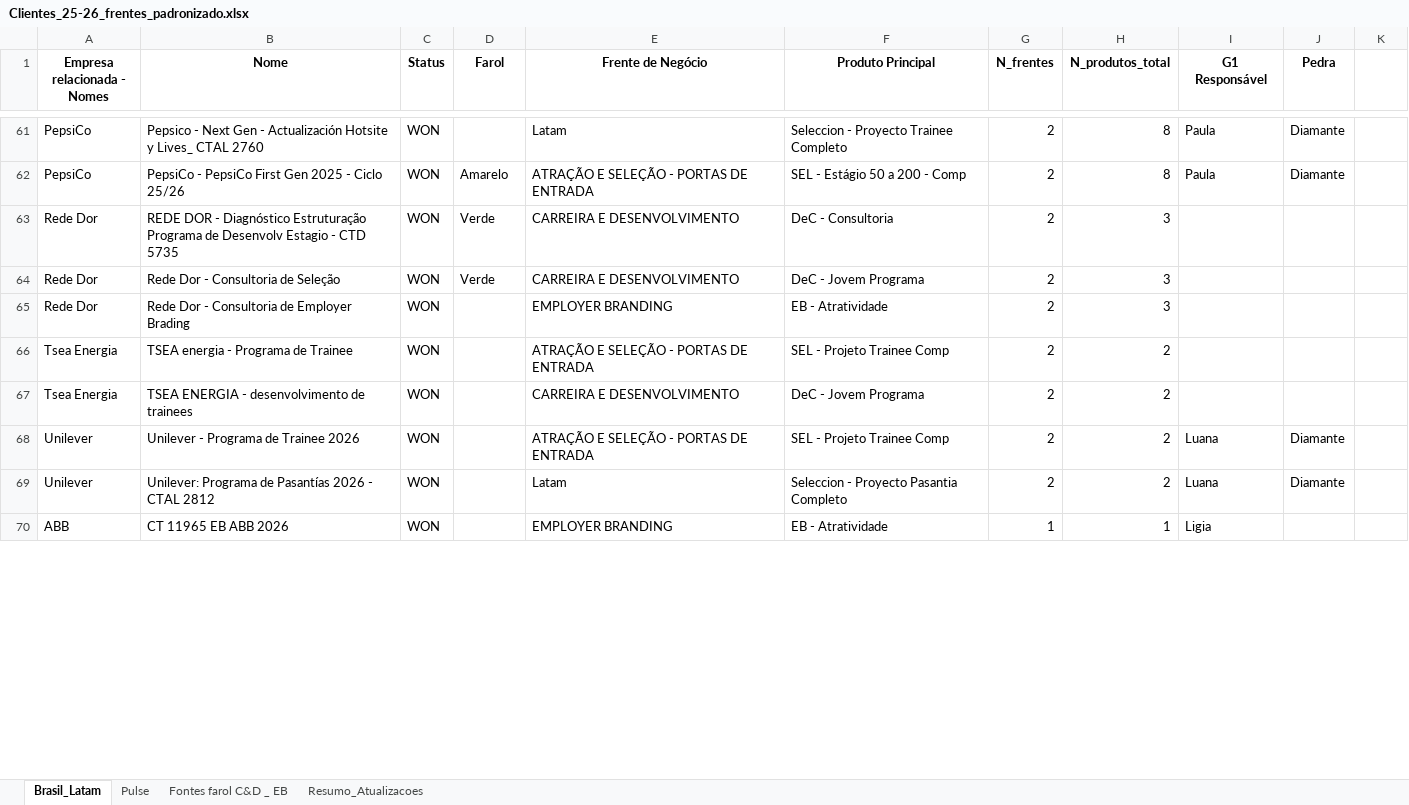
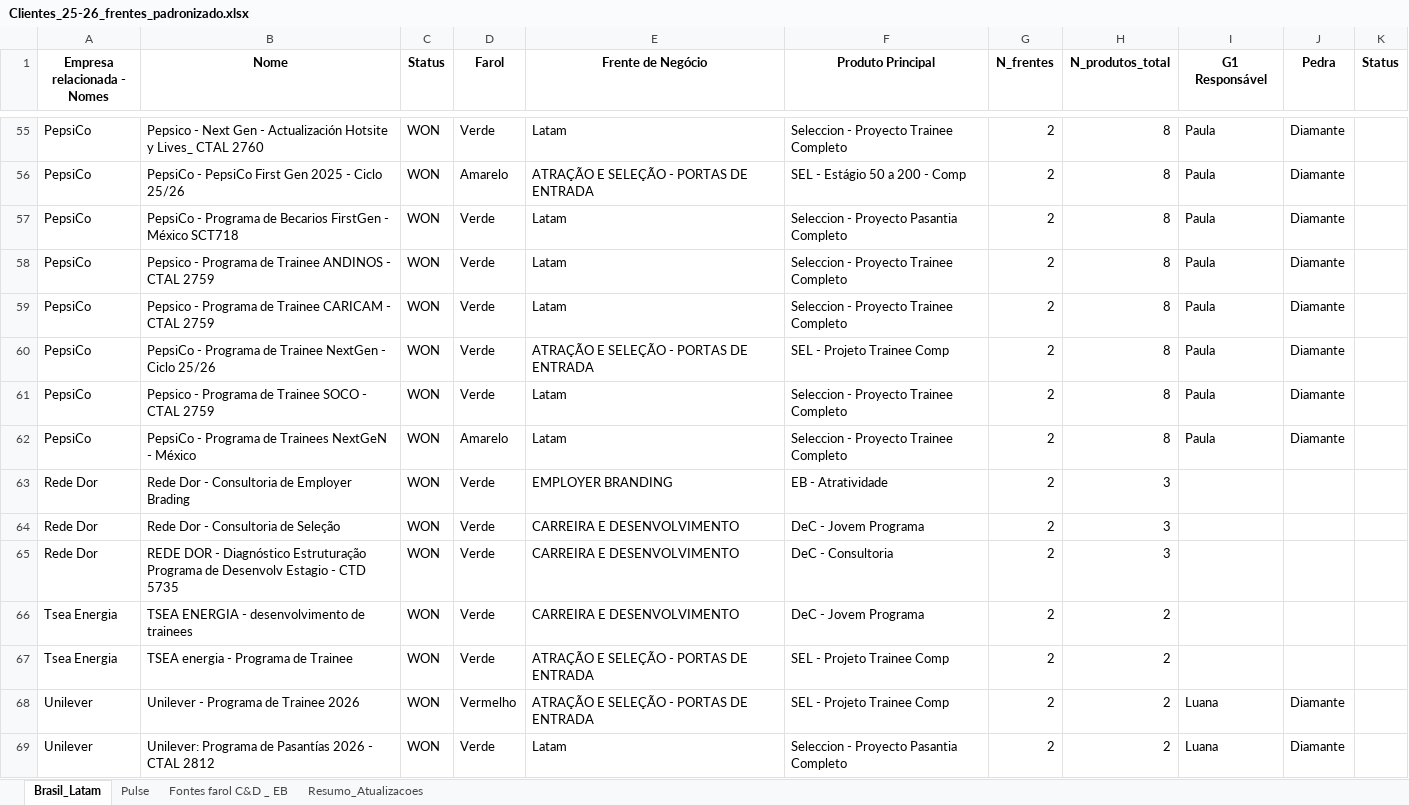
Before and after one commit to LucasF-Moreira/clientes_frentes, an Excel workbook: Clientes_25-26_frentes_padronizado.xlsx, sheet Brasil_Latam, drawn as a sheet; only a part is shown, gaps mark what is left out; values as stored, in another font and other column widths than the file's, no borders; removed rows and columns are numbered as before the commit, all else as after; the diff covers the shown part only; the diff names each change by its address in the sheet, - before the commit and + after, or states it on an @@ line.

```diff
--- a/Clientes_25-26_frentes_padronizado.xlsx (sheet Brasil_Latam)
+++ b/Clientes_25-26_frentes_padronizado.xlsx (sheet Brasil_Latam)
-K1: (empty)
+K1: Status
-D55 (Farol): (empty)
+D55 (Farol): Verde
+row 57: PepsiCo | PepsiCo - Programa de Becarios FirstGen - México SCT718 | WON | Verde | Latam | Seleccion - Proyecto Pasantia Completo | 2 | 8 | Paula | Diamante
+row 58: PepsiCo | Pepsico - Programa de Trainee ANDINOS - CTAL 2759 | WON | Verde | Latam | Seleccion - Proyecto Trainee Completo | 2 | 8 | Paula | Diamante
+row 59: PepsiCo | Pepsico - Programa de Trainee CARICAM - CTAL 2759 | WON | Verde | Latam | Seleccion - Proyecto Trainee Completo | 2 | 8 | Paula | Diamante
+row 60: PepsiCo | PepsiCo - Programa de Trainee NextGen - Ciclo 25/26 | WON | Verde | ATRAÇÃO E SELEÇÃO - PORTAS DE ENTRADA | SEL - Projeto Trainee Comp | 2 | 8 | Paula | Diamante
+row 61: PepsiCo | Pepsico - Programa de Trainee SOCO - CTAL 2759 | WON | Verde | Latam | Seleccion - Proyecto Trainee Completo | 2 | 8 | Paula | Diamante
+row 62: PepsiCo | PepsiCo - Programa de Trainees NextGeN - México | WON | Amarelo | Latam | Seleccion - Proyecto Trainee Completo | 2 | 8 | Paula | Diamante
+row 63: Rede Dor | Rede Dor - Consultoria de Employer Brading | WON | Verde | EMPLOYER BRANDING | EB - Atratividade | 2 | 3
+row 64: Rede Dor | Rede Dor - Consultoria de Seleção | WON | Verde | CARREIRA E DESENVOLVIMENTO | DeC - Jovem Programa | 2 | 3
-A66 (Empresa relacionada - Nomes): Rede Dor
+A66 (Empresa relacionada - Nomes): Tsea Energia
-B66 (Nome): Rede Dor - Consultoria de Seleção
+B66 (Nome): TSEA ENERGIA - desenvolvimento de trainees
-H66 (N_produtos_total): 3
+H66 (N_produtos_total): 2
-row 65: Rede Dor | Rede Dor - Consultoria de Employer Brading | WON |  | EMPLOYER BRANDING | EB - Atratividade | 2 | 3
-D67 (Farol): (empty)
+D67 (Farol): Verde
-row 67: Tsea Energia | TSEA ENERGIA - desenvolvimento de trainees | WON |  | CARREIRA E DESENVOLVIMENTO | DeC - Jovem Programa | 2 | 2
-D68 (Farol): (empty)
+D68 (Farol): Vermelho
-D69 (Farol): (empty)
+D69 (Farol): Verde
-row 70: ABB | CT 11965 EB ABB 2026 | WON |  | EMPLOYER BRANDING | EB - Atratividade | 1 | 1 | Ligia
```
Also changed, not shown: 46 added rows, 50 removed rows, 4 moved rows and 130 edited cells elsewhere in this sheet, sheet Pulse, hidden cells.
